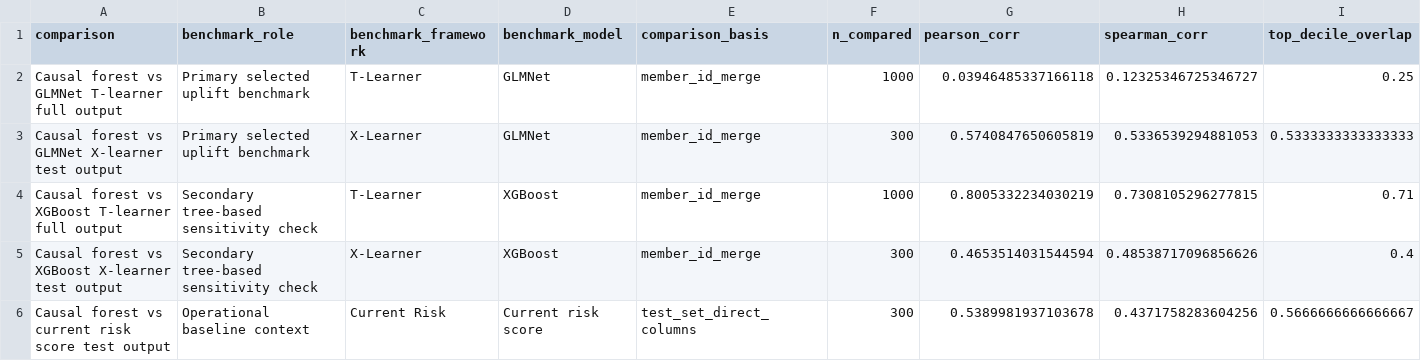
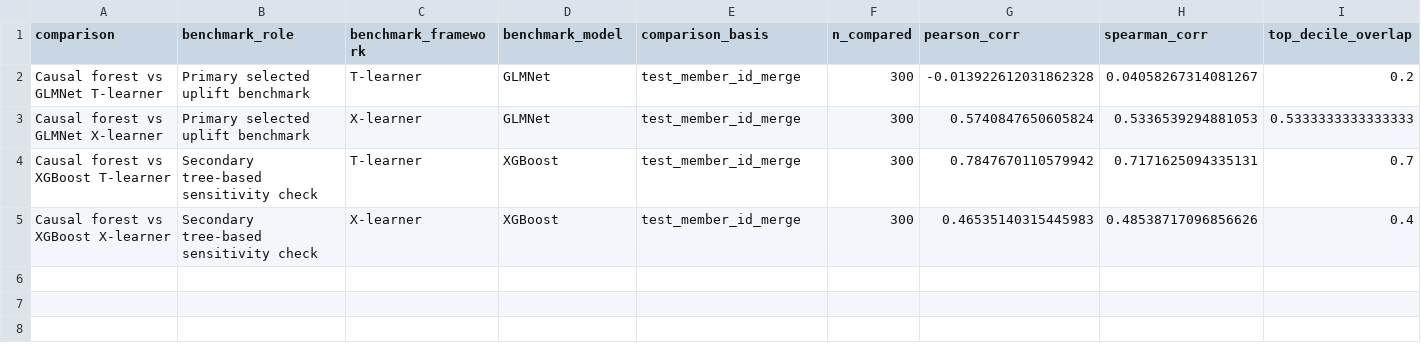
Before and after one commit to ndesai777777/prism_repo, a CSV file: Outputs/Causal-Forests/Python/causal_forest_vs_uplift_consistency_summary.csv, drawn as a sheet; only a part is shown; removed rows and columns are numbered as before the commit, all else as after; rows hold the shown columns only; the diff names each change by its address in the sheet, - before the commit and + after, or states it on an @@ line.

```diff
--- a/Outputs/Causal-Forests/Python/causal_forest_vs_uplift_consistency_summary.csv
+++ b/Outputs/Causal-Forests/Python/causal_forest_vs_uplift_consistency_summary.csv
-row 2: Causal forest vs GLMNet T-learner full output | Primary selected uplift benchmark | T-Learner | GLMNet | member_id_merge | 1000 | 0.03946485337166118 | 0.12325346725346727 | 0.25
+row 2: Causal forest vs GLMNet T-learner | Primary selected uplift benchmark | T-learner | GLMNet | test_member_id_merge | 300 | -0.013922612031862328 | 0.04058267314081267 | 0.2
-A3 (comparison): Causal forest vs GLMNet X-learner test output
+A3 (comparison): Causal forest vs GLMNet X-learner
-C3 (benchmark_framework): X-Learner
+C3 (benchmark_framework): X-learner
-E3 (comparison_basis): member_id_merge
+E3 (comparison_basis): test_member_id_merge
-G3 (pearson_corr): 0.5740847650605819
+G3 (pearson_corr): 0.5740847650605824
-row 4: Causal forest vs XGBoost T-learner full output | Secondary tree-based sensitivity check | T-Learner | XGBoost | member_id_merge | 1000 | 0.8005332234030219 | 0.7308105296277815 | 0.71
+row 4: Causal forest vs XGBoost T-learner | Secondary tree-based sensitivity check | T-learner | XGBoost | test_member_id_merge | 300 | 0.7847670110579942 | 0.7171625094335131 | 0.7
-A5 (comparison): Causal forest vs XGBoost X-learner test output
+A5 (comparison): Causal forest vs XGBoost X-learner
-C5 (benchmark_framework): X-Learner
+C5 (benchmark_framework): X-learner
-E5 (comparison_basis): member_id_merge
+E5 (comparison_basis): test_member_id_merge
-G5 (pearson_corr): 0.4653514031544594
+G5 (pearson_corr): 0.46535140315445983
-row 6: Causal forest vs current risk score test output | Operational baseline context | Current Risk | Current risk score | test_set_direct_columns | 300 | 0.5389981937103678 | 0.4371758283604256 | 0.5666666666666667
```
Also changed, not shown: 2 other files.
